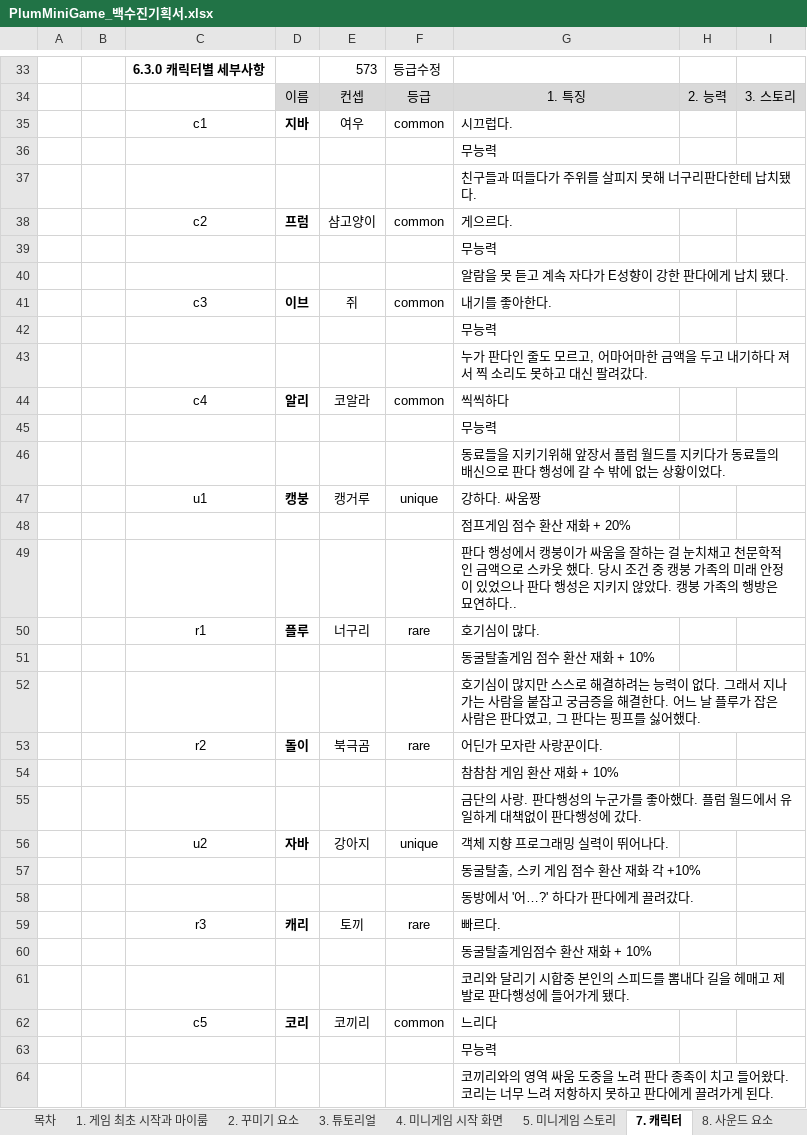
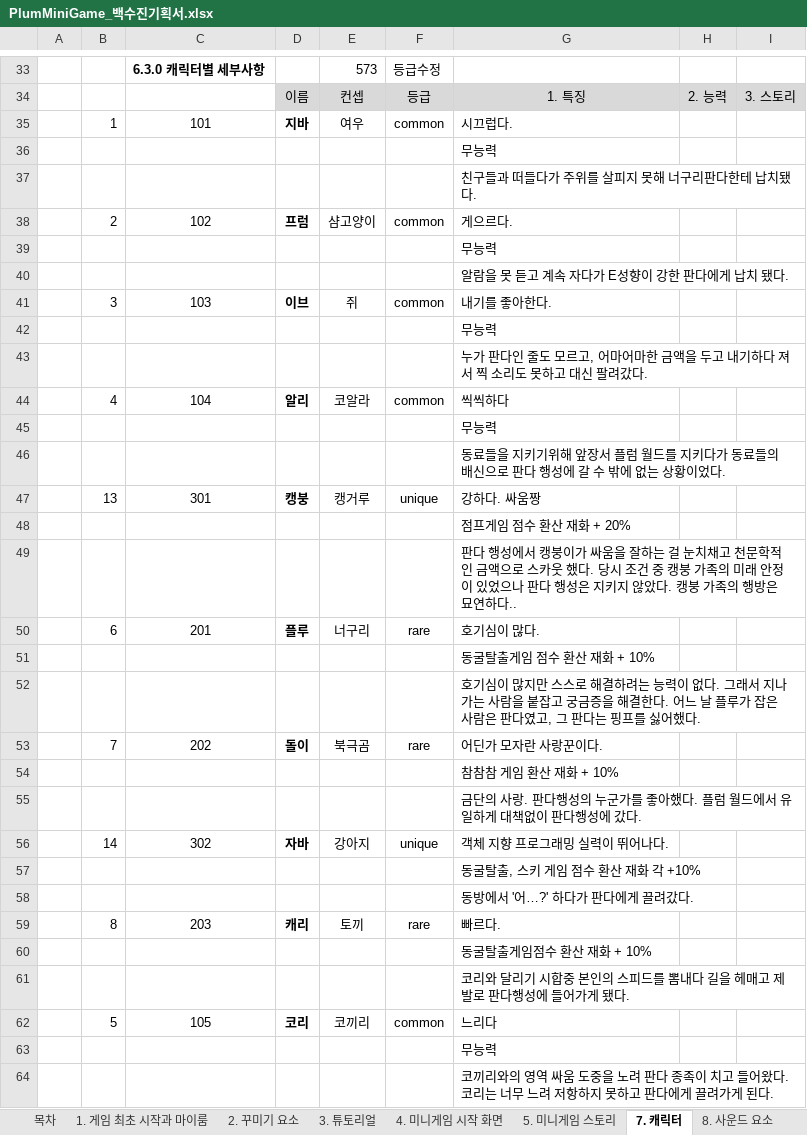
Before and after one commit to LewisCho7/PlumMiniGame, an Excel workbook: Design/PlumMiniGame_백수진기획서.xlsx, sheet 7. 캐릭터, drawn as a sheet; only a part is shown, gaps mark what is left out; values as stored, in another font and other column widths than the file's, no borders; the diff covers the shown part only; the diff names each change by its address in the sheet, - before the commit and + after, or states it on an @@ line.

```diff
--- a/Design/PlumMiniGame_백수진기획서.xlsx (sheet 7. 캐릭터)
+++ b/Design/PlumMiniGame_백수진기획서.xlsx (sheet 7. 캐릭터)
-B35: (empty)
+B35: 1
-C35: c1
+C35: 101
-B38: (empty)
+B38: 2
-C38: c2
+C38: 102
-B41: (empty)
+B41: 3
-C41: c3
+C41: 103
-B44: (empty)
+B44: 4
-C44: c4
+C44: 104
-B47: (empty)
+B47: 13
-C47: u1
+C47: 301
-B50: (empty)
+B50: 6
-C50: r1
+C50: 201
-B53: (empty)
+B53: 7
-C53: r2
+C53: 202
-B56: (empty)
+B56: 14
-C56: u2
+C56: 302
-B59: (empty)
+B59: 8
-C59: r3
+C59: 203
-B62: (empty)
+B62: 5
-C62: c5
+C62: 105
```
Also changed, not shown: 16 edited cells elsewhere in this sheet, sheet 3. 튜토리얼, 26 other files.
